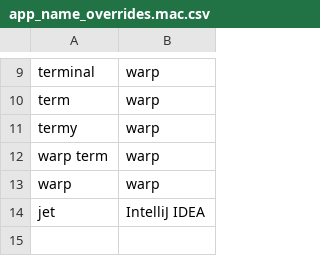
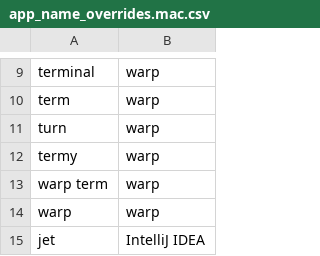
Before and after one commit to chromalchemy/talon-community, a CSV file: core/app_switcher/app_name_overrides.mac.csv, drawn as a sheet; only a part is shown, gaps mark what is left out; the shorter side is filled out with more unchanged rows; the diff names each change by its address in the sheet, - before the commit and + after, or states it on an @@ line.

```diff
--- a/core/app_switcher/app_name_overrides.mac.csv
+++ b/core/app_switcher/app_name_overrides.mac.csv
+row 11: turn | warp
```
Also changed, not shown: settings/words_to_replace.csv, 1 other file.
